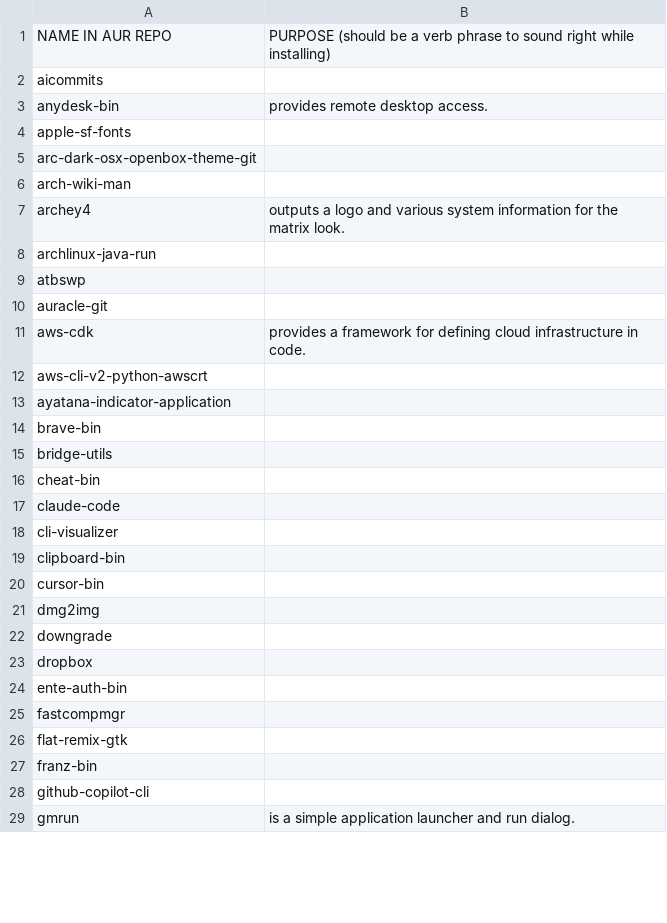
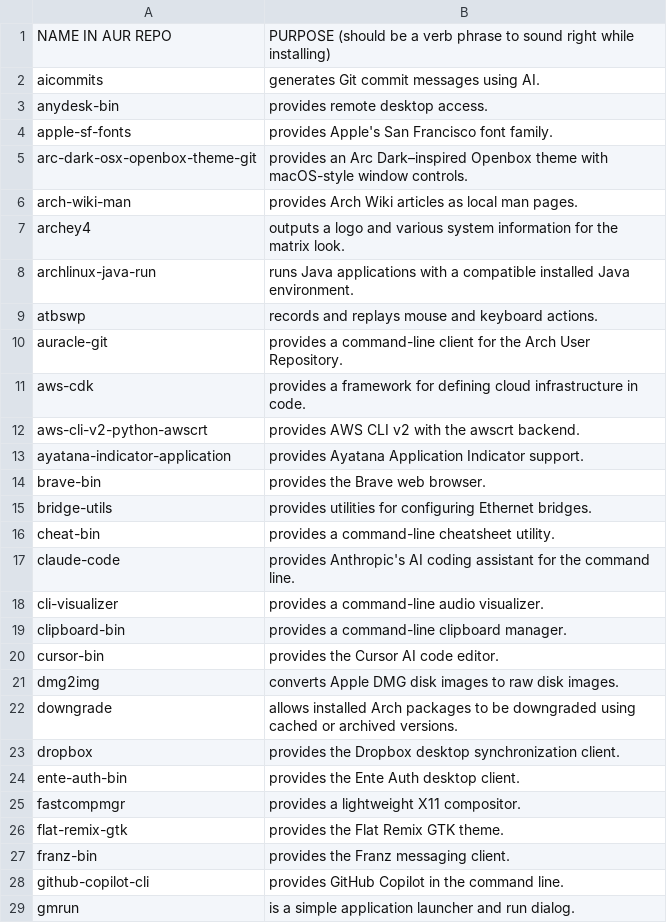
Before and after one commit to 00riddle00/npBuild, a TSV file: package-lists/pkgs-from-aur.tsv, drawn as a sheet; only a part is shown; the diff covers the shown part only.

Commit message:
Complete the missing AUR package descriptions.

```diff
--- a/package-lists/pkgs-from-aur.tsv
+++ b/package-lists/pkgs-from-aur.tsv
@@ -1,2 +1,2 @@
 NAME IN AUR REPO	PURPOSE (should be a verb phrase to sound right while installing)
-aicommits	
+aicommits	"generates Git commit messages using AI."
@@ -4,7 +4,7 @@ anydesk-bin	provides remote desktop access.
-apple-sf-fonts	
-arc-dark-osx-openbox-theme-git	
-arch-wiki-man	
+apple-sf-fonts	"provides Apple's San Francisco font family."
+arc-dark-osx-openbox-theme-git	"provides an Arc Dark–inspired Openbox theme with macOS-style window controls."
+arch-wiki-man	"provides Arch Wiki articles as local man pages."
 archey4	"outputs a logo and various system information for the matrix look."
-archlinux-java-run	
-atbswp	
-auracle-git	
+archlinux-java-run	"runs Java applications with a compatible installed Java environment."
+atbswp	"records and replays mouse and keyboard actions."
+auracle-git	"provides a command-line client for the Arch User Repository."
@@ -12,18 +12,18 @@ aws-cdk	provides a framework for defining cloud infrastructure in code.
-aws-cli-v2-python-awscrt	
-ayatana-indicator-application	
-brave-bin	
-bridge-utils	
-cheat-bin	
-claude-code	
-cli-visualizer	
-clipboard-bin	
-cursor-bin	
-dmg2img	
-downgrade	
-dropbox	
-ente-auth-bin	
-fastcompmgr	
-flat-remix-gtk	
-franz-bin	
-github-copilot-cli	
+aws-cli-v2-python-awscrt	"provides AWS CLI v2 with the awscrt backend."
+ayatana-indicator-application	"provides Ayatana Application Indicator support."
+brave-bin	"provides the Brave web browser."
+bridge-utils	"provides utilities for configuring Ethernet bridges."
+cheat-bin	"provides a command-line cheatsheet utility."
+claude-code	"provides Anthropic's AI coding assistant for the command line."
+cli-visualizer	"provides a command-line audio visualizer."
+clipboard-bin	"provides a command-line clipboard manager."
+cursor-bin	"provides the Cursor AI code editor."
+dmg2img	"converts Apple DMG disk images to raw disk images."
+downgrade	"allows installed Arch packages to be downgraded using cached or archived versions."
+dropbox	"provides the Dropbox desktop synchronization client."
+ente-auth-bin	"provides the Ente Auth desktop client."
+fastcompmgr	"provides a lightweight X11 compositor."
+flat-remix-gtk	"provides the Flat Remix GTK theme."
+franz-bin	"provides the Franz messaging client."
+github-copilot-cli	"provides GitHub Copilot in the command line."
 gmrun	"is a simple application launcher and run dialog."
```
Also changed, not shown: 58 edited cells elsewhere in this file.
